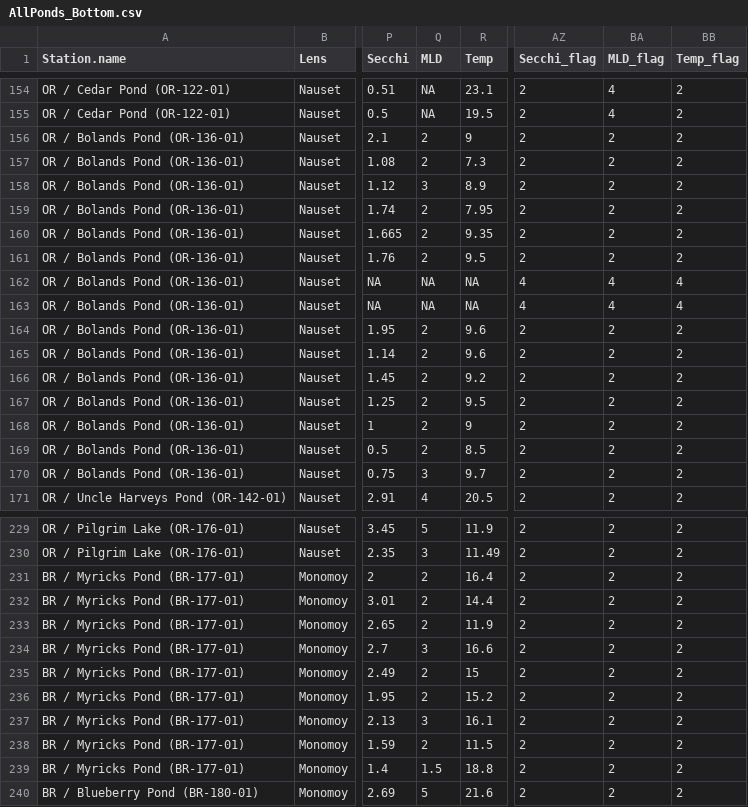
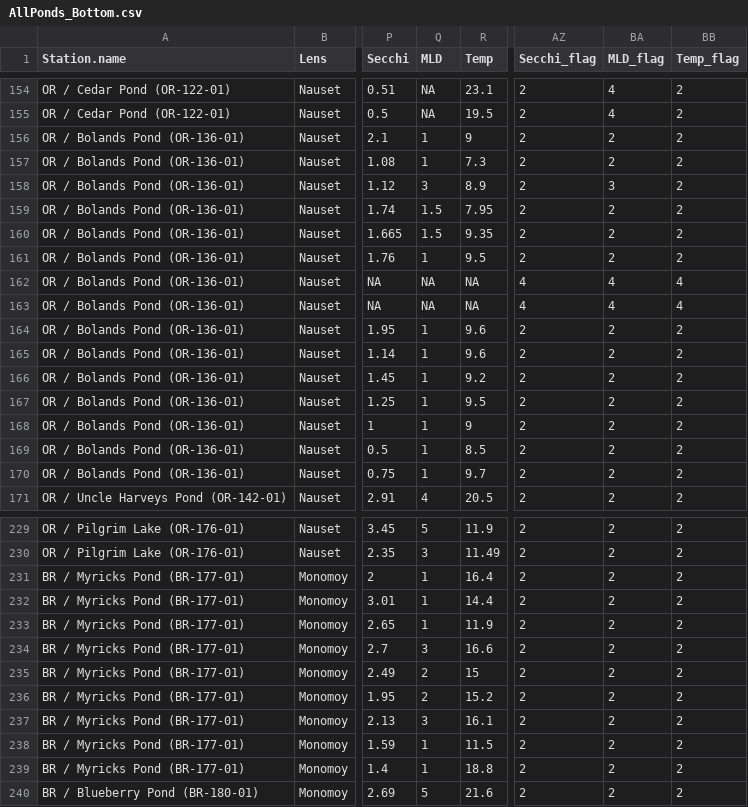
Before and after one commit to FDylanT/CapeCodPonds2023, a CSV file: data/AllPonds_Bottom.csv, drawn as a sheet; only a part is shown, gaps mark what is left out; the diff covers the shown part only; the diff names each change by its address in the sheet, - before the commit and + after, or states it on an @@ line.

Commit message:
Update AllPonds_Bottom.csv

```diff
--- a/data/AllPonds_Bottom.csv
+++ b/data/AllPonds_Bottom.csv
-Q156:Q157 (MLD): 2
+Q156:Q157 (MLD): 1
-BA158 (MLD_flag): 2
+BA158 (MLD_flag): 3
-Q159:Q160 (MLD): 2
+Q159:Q160 (MLD): 1.5
-Q161 (MLD): 2
+Q161 (MLD): 1
-Q164:Q169 (MLD): 2
+Q164:Q169 (MLD): 1
-Q170 (MLD): 3
+Q170 (MLD): 1
-Q231:Q233 (MLD): 2
+Q231:Q233 (MLD): 1
-Q238 (MLD): 2
+Q238 (MLD): 1
-Q239 (MLD): 1.5
+Q239 (MLD): 1
```
Also changed, not shown: 22 edited cells elsewhere in this file.
